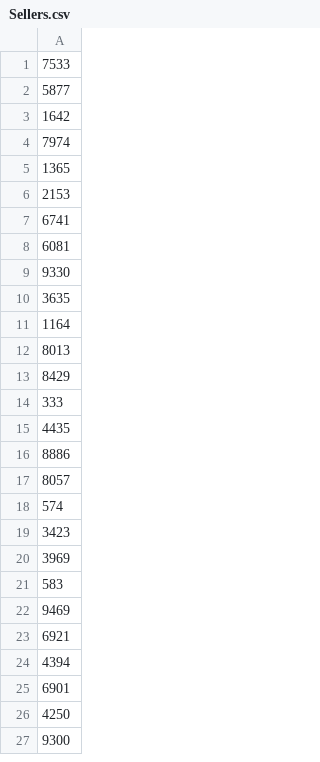
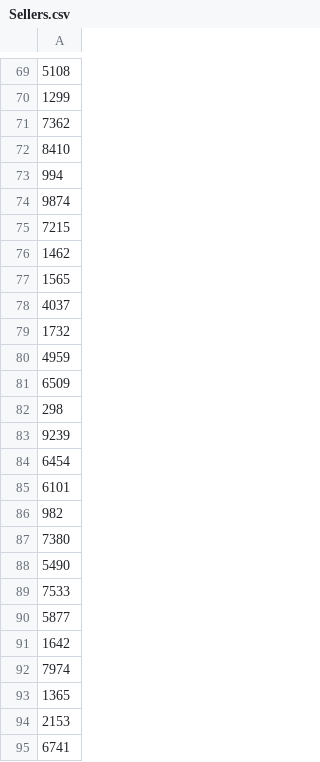
Before and after one commit to muazkashif/Mini-Amazon, a CSV file: db/data/Sellers.csv, drawn as a sheet; only a part is shown, gaps mark what is left out; the shorter side is filled out with more unchanged rows; the diff covers the shown part only.

```diff
--- a/db/data/Sellers.csv
+++ b/db/data/Sellers.csv
@@ -1 +69,21 @@
+"5108"
+"1299"
+"7362"
+"8410"
+"994"
+"9874"
+"7215"
+"1462"
+"1565"
+"4037"
+"1732"
+"4959"
+"6509"
+"298"
+"9239"
+"6454"
+"6101"
+"982"
+"7380"
+"5490"
 "7533"
```
Also changed, not shown: 58 added rows, 73 removed rows and 10 moved rows elsewhere in this file, db/data/Carts.csv, db/data/ForSaleItems.csv, 19 other files.
